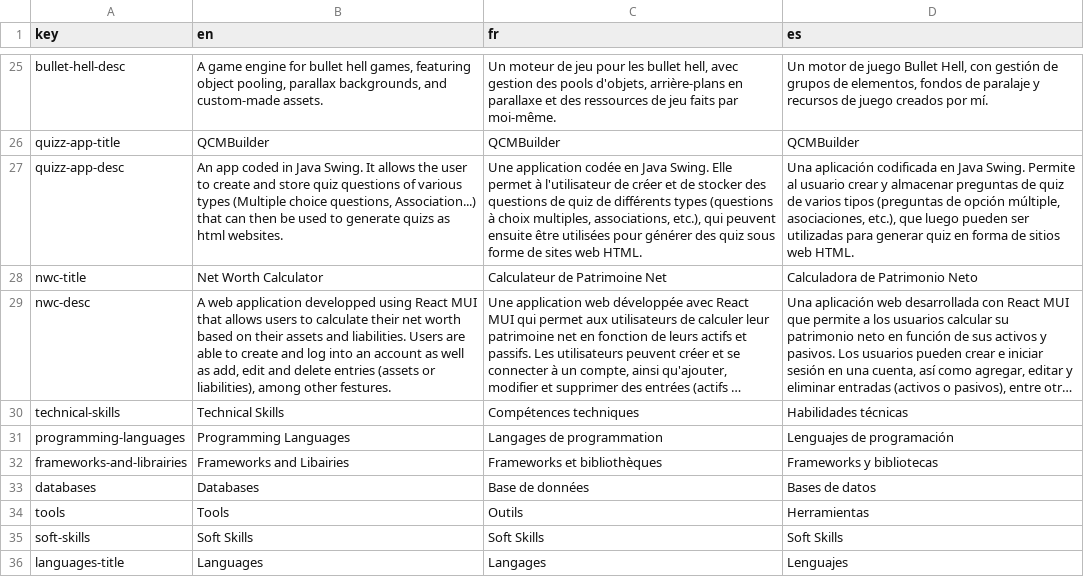
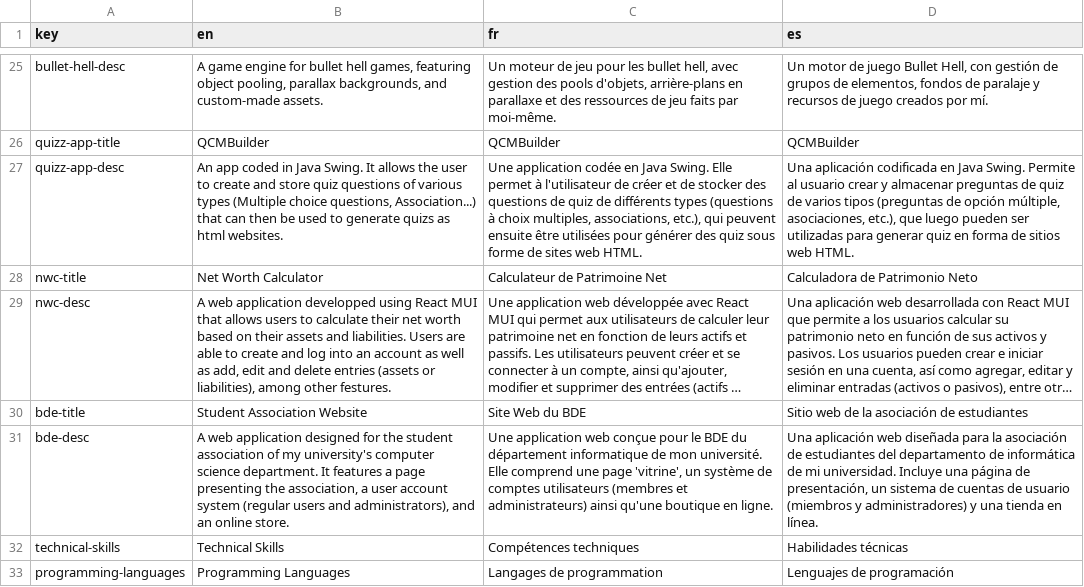
Before and after one commit to tedht/tedht.github.io, a CSV file: localisation/localisation.csv, drawn as a sheet; only a part is shown, gaps mark what is left out; the shorter side is filled out with more unchanged rows; long unchanged cells end in …; the diff names each change by its address in the sheet, - before the commit and + after, or states it on an @@ line.

```diff
--- a/localisation/localisation.csv
+++ b/localisation/localisation.csv
+row 30: bde-title | Student Association Website | Site Web du BDE | Sitio web de la asociación de estudiantes
+row 31: bde-desc | A web application designed for the student association of my university's computer science department. It features a page presenting the association, a user account system (regular users and administrators), and an online store. | Une application web conçue pour le BDE du département informatique de mon université. Elle comprend une page 'vitrine', un système de comptes utilisateurs (membres et administrateurs) ainsi qu'une boutique en ligne. | Una aplicación web diseñada para la asociación de estudiantes del departamento de informática de mi universidad. Incluye una página de presentación, un sistema de cuentas de usuario (miembros y administradores) y una tienda en línea.
```
Also changed, not shown: 6 other files.
